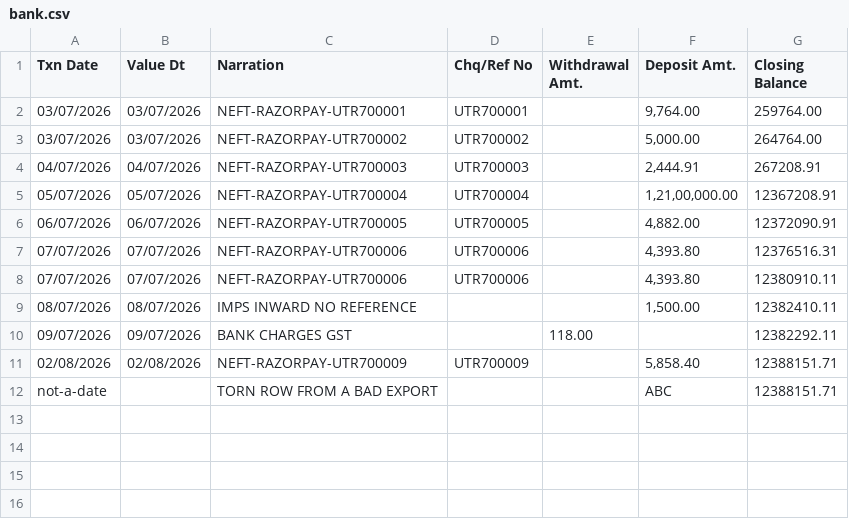
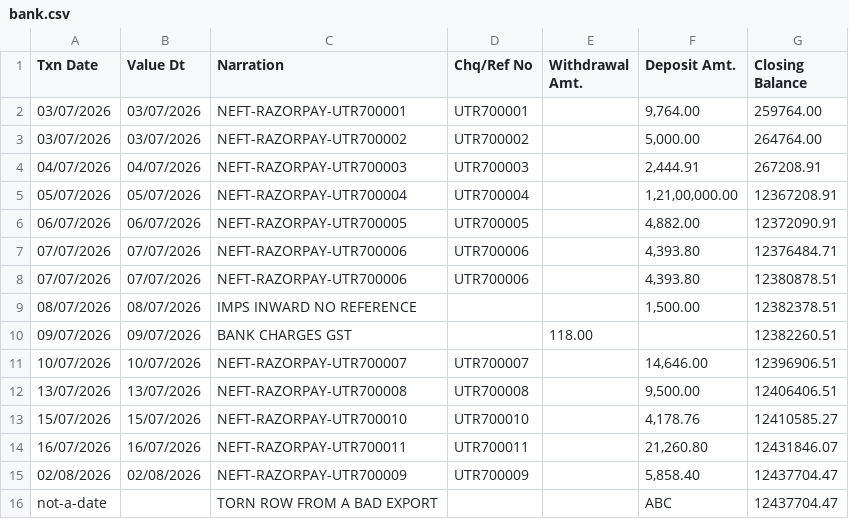
Before and after one commit to pk7007/razorpay-buildathon, a CSV file: data/datasets/demo/bank.csv, drawn as a sheet.

```diff
--- a/data/datasets/demo/bank.csv
+++ b/data/datasets/demo/bank.csv
@@ -6,7 +6,11 @@ Txn Date,Value Dt,Narration,Chq/Ref No,Withdrawal Amt.,Deposit Amt.,Closing Bala
 06/07/2026,06/07/2026,NEFT-RAZORPAY-UTR700005,UTR700005,,"4,882.00",12372090.91
-07/07/2026,07/07/2026,NEFT-RAZORPAY-UTR700006,UTR700006,,"4,393.80",12376516.31
-07/07/2026,07/07/2026,NEFT-RAZORPAY-UTR700006,UTR700006,,"4,393.80",12380910.11
-08/07/2026,08/07/2026,IMPS INWARD NO REFERENCE,,,"1,500.00",12382410.11
-09/07/2026,09/07/2026,BANK CHARGES GST,,118.00,,12382292.11
-02/08/2026,02/08/2026,NEFT-RAZORPAY-UTR700009,UTR700009,,"5,858.40",12388151.71
-not-a-date,,TORN ROW FROM A BAD EXPORT,,,ABC,12388151.71
+07/07/2026,07/07/2026,NEFT-RAZORPAY-UTR700006,UTR700006,,"4,393.80",12376484.71
+07/07/2026,07/07/2026,NEFT-RAZORPAY-UTR700006,UTR700006,,"4,393.80",12380878.51
+08/07/2026,08/07/2026,IMPS INWARD NO REFERENCE,,,"1,500.00",12382378.51
+09/07/2026,09/07/2026,BANK CHARGES GST,,118.00,,12382260.51
+10/07/2026,10/07/2026,NEFT-RAZORPAY-UTR700007,UTR700007,,"14,646.00",12396906.51
+13/07/2026,13/07/2026,NEFT-RAZORPAY-UTR700008,UTR700008,,"9,500.00",12406406.51
+15/07/2026,15/07/2026,NEFT-RAZORPAY-UTR700010,UTR700010,,"4,178.76",12410585.27
+16/07/2026,16/07/2026,NEFT-RAZORPAY-UTR700011,UTR700011,,"21,260.80",12431846.07
+02/08/2026,02/08/2026,NEFT-RAZORPAY-UTR700009,UTR700009,,"5,858.40",12437704.47
+not-a-date,,TORN ROW FROM A BAD EXPORT,,,ABC,12437704.47
```
Also changed, not shown: data/datasets/demo/ledger.csv, data/datasets/demo/payments.csv, 7 other files.
